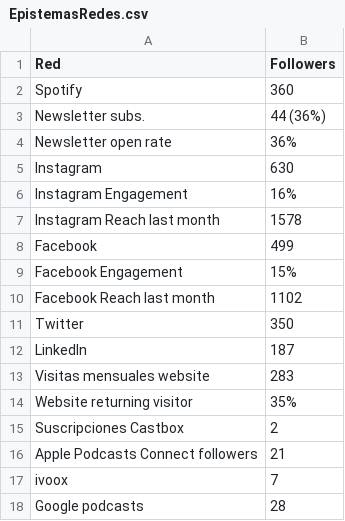
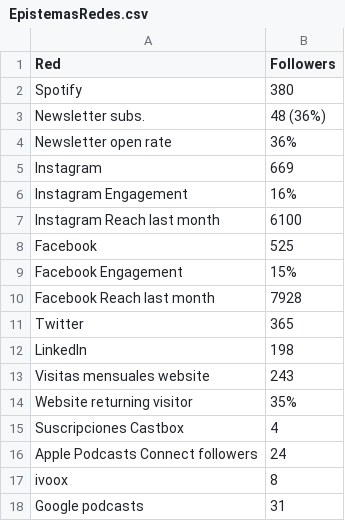
Before and after one commit to BraeuNerd/EpisMediaKit, a CSV file: shinydash/data/EpistemasRedes.csv, drawn as a sheet.

```diff
--- a/shinydash/data/EpistemasRedes.csv
+++ b/shinydash/data/EpistemasRedes.csv
@@ -1,18 +1,18 @@
 Red,Followers
-Spotify,360
-Newsletter subs.,44 (36%)
+Spotify,380
+Newsletter subs.,48 (36%)
 Newsletter open rate,36%
-Instagram,630
+Instagram,669
 Instagram Engagement,16%
-Instagram Reach last month,1578
-Facebook,499
+Instagram Reach last month,6100
+Facebook,525
 Facebook Engagement,15%
-Facebook Reach last month,1102
-Twitter,350
-LinkedIn,187
-Visitas mensuales website,283
+Facebook Reach last month,7928
+Twitter,365
+LinkedIn,198
+Visitas mensuales website,243
 Website returning visitor,35%
-Suscripciones Castbox,2
-Apple Podcasts Connect followers,21
-ivoox ,7
-Google podcasts,28
+Suscripciones Castbox,4
+Apple Podcasts Connect followers,24
+ivoox ,8
+Google podcasts,31
```
Also changed, not shown: shinydash/data/EpistemasGuests.csv, shinydash/data/EpistemasPaisStr.csv, 2 other files.
